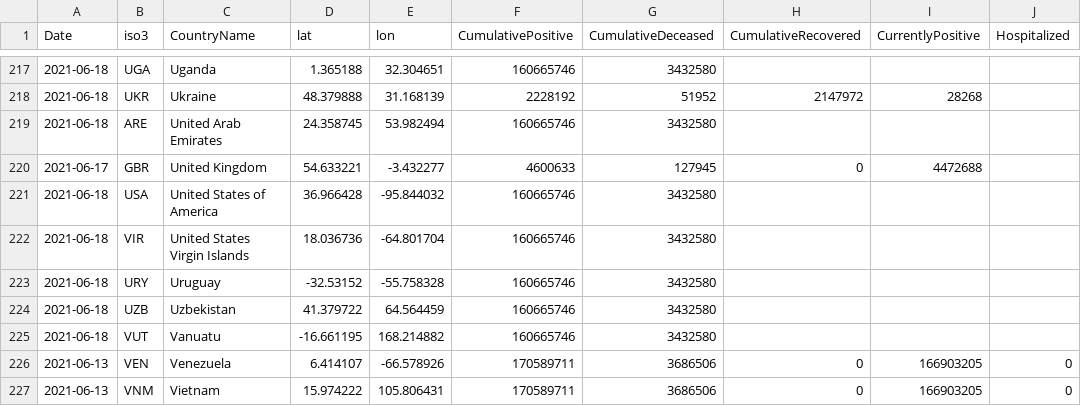
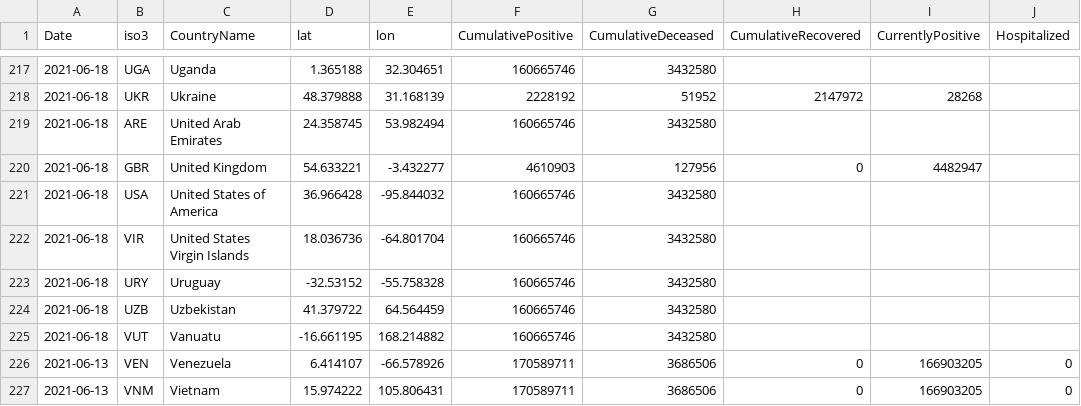
Before and after one commit to nmileva/COVID-19, a CSV file: data-by-country/jrc-covid-19-countries-20210619.csv, drawn as a sheet; only a part is shown, gaps mark what is left out; the diff names each change by its address in the sheet, - before the commit and + after, or states it on an @@ line.

```diff
--- a/data-by-country/jrc-covid-19-countries-20210619.csv
+++ b/data-by-country/jrc-covid-19-countries-20210619.csv
-A220 (Date): 2021-06-17
+A220 (Date): 2021-06-18
-F220 (CumulativePositive): 4600633
+F220 (CumulativePositive): 4610903
-G220 (CumulativeDeceased): 127945
+G220 (CumulativeDeceased): 127956
-I220 (CurrentlyPositive): 4472688
+I220 (CurrentlyPositive): 4482947
```
Also changed, not shown: data-by-country/jrc-covid-19-countries-latest.csv, data-of-world/jrc-covid-19-world-latest.csv, 3 other files.
